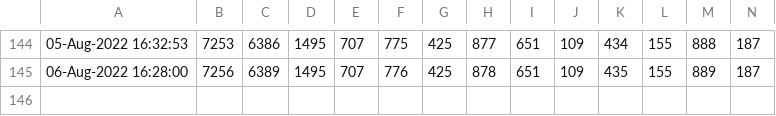
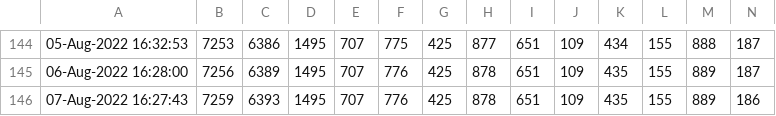
Before and after one commit to minoue-xx/Track-number-of-followers-using-Twitter-API, a CSV file: followercount_history.csv, drawn as a sheet; only a part is shown, gaps mark what is left out; rows hold the shown columns only; the diff names each change by its address in the sheet, - before the commit and + after, or states it on an @@ line.

Commit message:
Follower count history Updated by github-actions

```diff
--- a/followercount_history.csv
+++ b/followercount_history.csv
+row 146: 07-Aug-2022 16:27:43 | 7259 | 6393 | 1495 | 707 | 776 | 425 | 878 | 651 | 109 | 435 | 155 | 889 | 186
```
Also changed, not shown: uniquefollowercount_history.csv, 1 other file.
